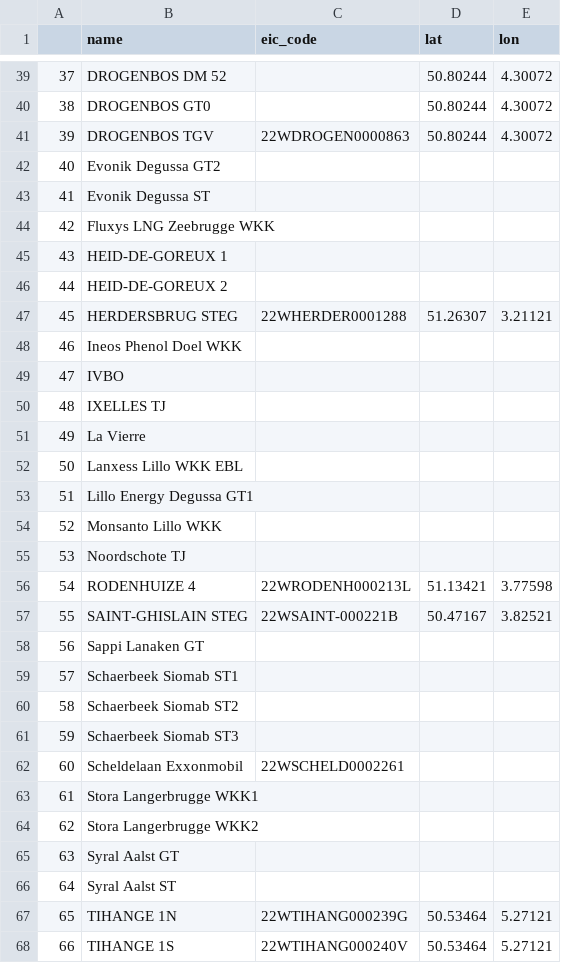
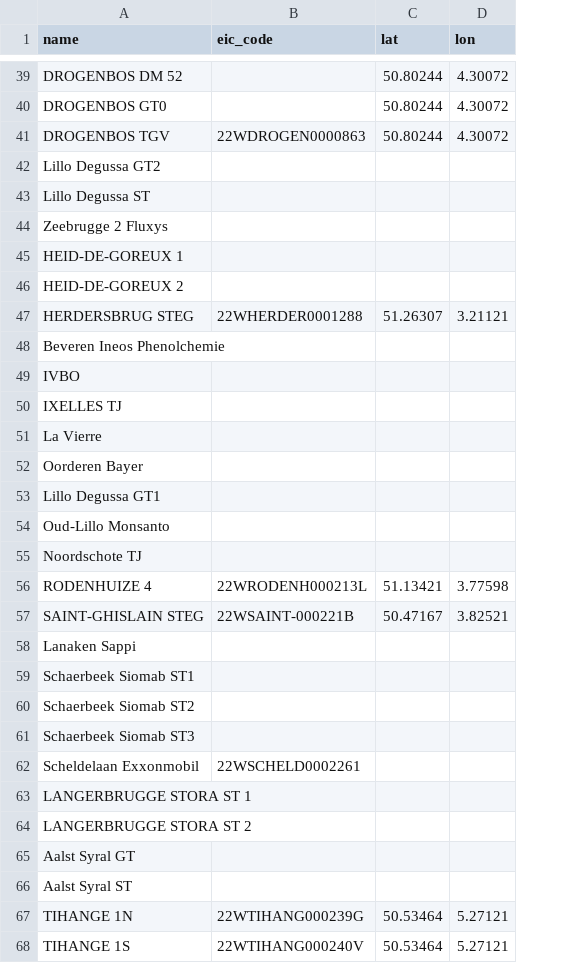
Before and after one commit to Open-Power-System-Data/conventional_power_plants, a CSV file: input/input_plant_locations_BE.csv, drawn as a sheet; only a part is shown, gaps mark what is left out; removed rows and columns are numbered as before the commit, all else as after; the diff covers the shown part only; the diff names each change by its address in the sheet, - before the commit and + after, or states it on an @@ line.

```diff
--- a/input/input_plant_locations_BE.csv
+++ b/input/input_plant_locations_BE.csv
-column A, rows 39-68: 37 | 38 | 39 | 40 | 41 | 42 | 43 | 44 | 45 | 46 | 47 | 48 | 49 | 50 | 51 | 52 | 53 | 54 | 55 | 56 | 57 | 58 | 59 | 60 | 61 | 62 | 63 | 64 | 65 | 66
-A42 (name): Evonik Degussa GT2
+A42 (name): Lillo Degussa GT2
-A43 (name): Evonik Degussa ST
+A43 (name): Lillo Degussa ST
-A44 (name): Fluxys LNG Zeebrugge WKK
+A44 (name): Zeebrugge 2 Fluxys
-A48 (name): Ineos Phenol Doel WKK
+A48 (name): Beveren Ineos Phenolchemie
-A52 (name): Lanxess Lillo WKK EBL
+A52 (name): Oorderen Bayer
-A53 (name): Lillo Energy Degussa GT1
+A53 (name): Lillo Degussa GT1
-A54 (name): Monsanto Lillo WKK
+A54 (name): Oud-Lillo Monsanto
-A58 (name): Sappi Lanaken GT
+A58 (name): Lanaken Sappi
-A63 (name): Stora Langerbrugge WKK1
+A63 (name): LANGERBRUGGE STORA ST 1
-A64 (name): Stora Langerbrugge WKK2
+A64 (name): LANGERBRUGGE STORA ST 2
-A65 (name): Syral Aalst GT
+A65 (name): Aalst Syral GT
-A66 (name): Syral Aalst ST
+A66 (name): Aalst Syral ST
```
Also changed, not shown: 17 edited cells elsewhere in this file, input/input_plant-list_CH_conventional.csv, input/input_plant_locations_CZ.csv, 5 other files.
